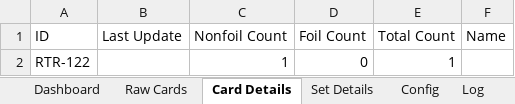
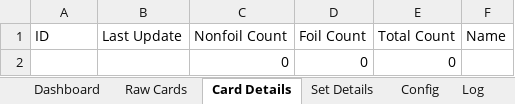
Before and after one commit to bmurr3/mtg_archive_sheet, an Excel workbook: MTGArchive.xlsm, sheet Card Details, drawn as a sheet; values as stored, in another font and other column widths than the file's, no borders; table styles not drawn; removed rows and columns are numbered as before the commit, all else as after; the diff names each change by its address in the sheet, - before the commit and + after, or states it on an @@ line.

```diff
--- a/MTGArchive.xlsm (sheet Card Details)
+++ b/MTGArchive.xlsm (sheet Card Details)
-row 2: RTR-122 |  | 1 | 0 | 1
+row 2:  |  | 0 | 0 | 0
```
Also changed, not shown: sheet Raw Cards, 3 other files.
